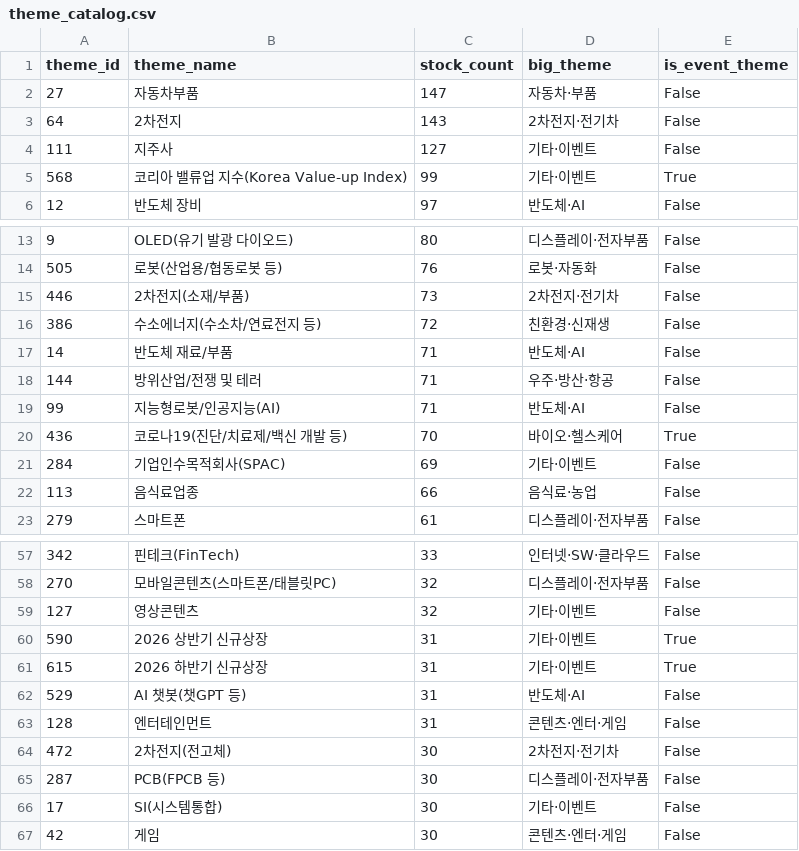
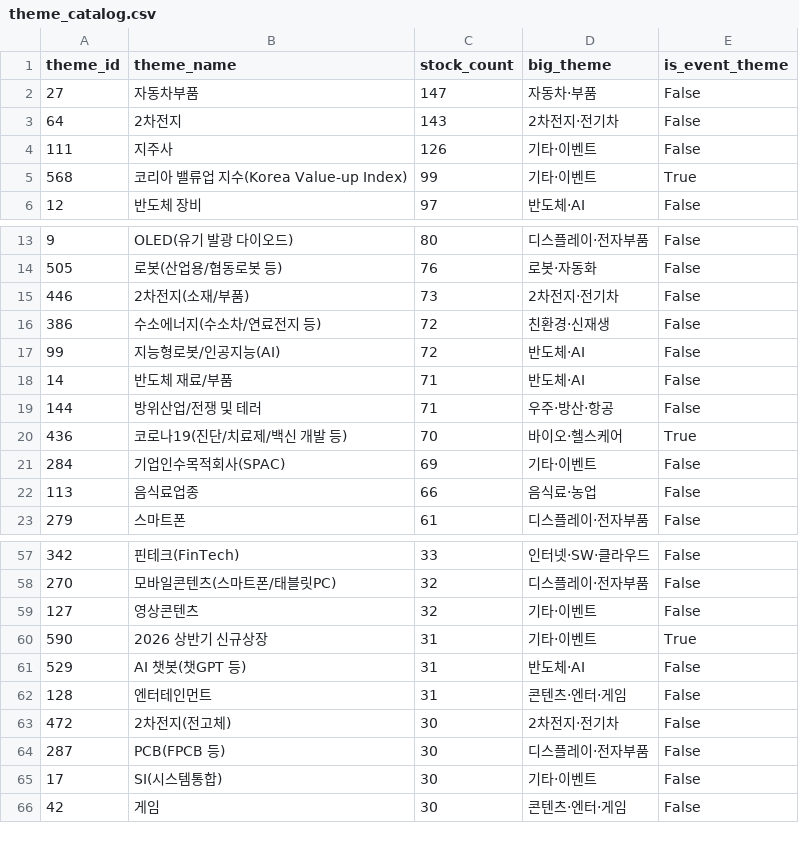
Before and after one commit to 84west0925-jk/kospi-signal-scanner, a CSV file: data/themes/theme_catalog.csv, drawn as a sheet; only a part is shown, gaps mark what is left out.

```diff
--- a/data/themes/theme_catalog.csv
+++ b/data/themes/theme_catalog.csv
@@ -3,3 +3,3 @@
 64,2차전지,143,2차전지·전기차,False
-111,지주사,127,기타·이벤트,False
+111,지주사,126,기타·이벤트,False
 568,코리아 밸류업 지수(Korea Value-up Index),99,기타·이벤트,True
@@ -16,5 +16,5 @@
 386,수소에너지(수소차/연료전지 등),72,친환경·신재생,False
+99,지능형로봇/인공지능(AI),72,반도체·AI,False
 14,반도체 재료/부품,71,반도체·AI,False
 144,방위산업/전쟁 및 테러,71,우주·방산·항공,False
-99,지능형로봇/인공지능(AI),71,반도체·AI,False
 436,코로나19(진단/치료제/백신 개발 등),70,바이오·헬스케어,True
@@ -60,3 +60,2 @@
 590,2026 상반기 신규상장,31,기타·이벤트,True
-615,2026 하반기 신규상장,31,기타·이벤트,True
 529,AI 챗봇(챗GPT 등),31,반도체·AI,False
```
Also changed, not shown: data/themes/_cache_industry_membership.csv, data/themes/_cache_stocks.csv, 4 other files.
